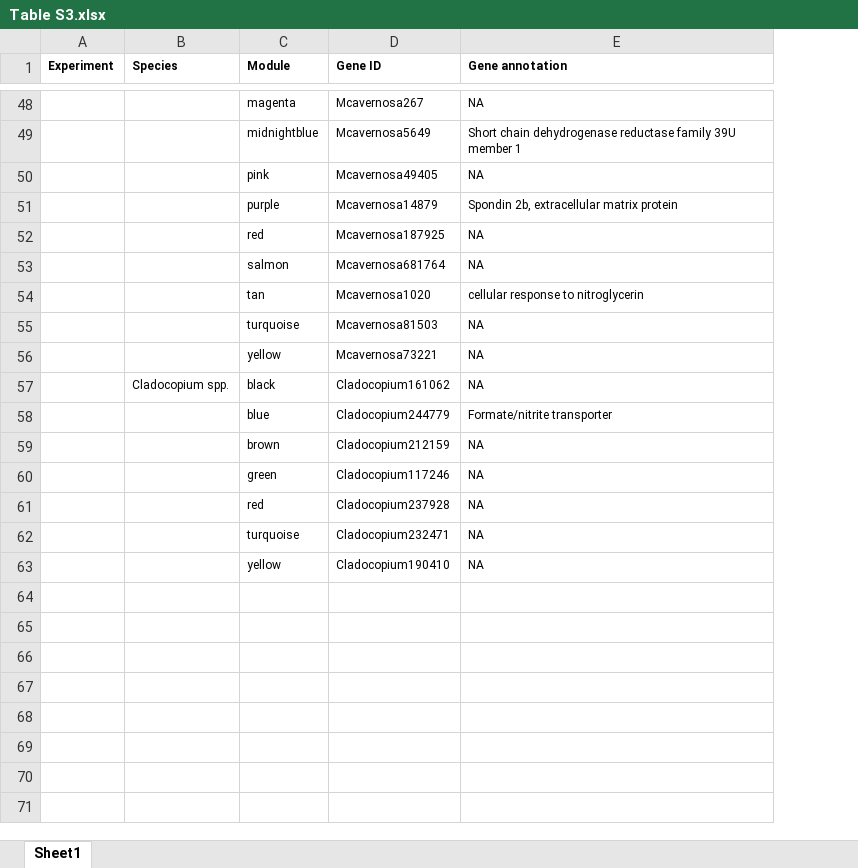
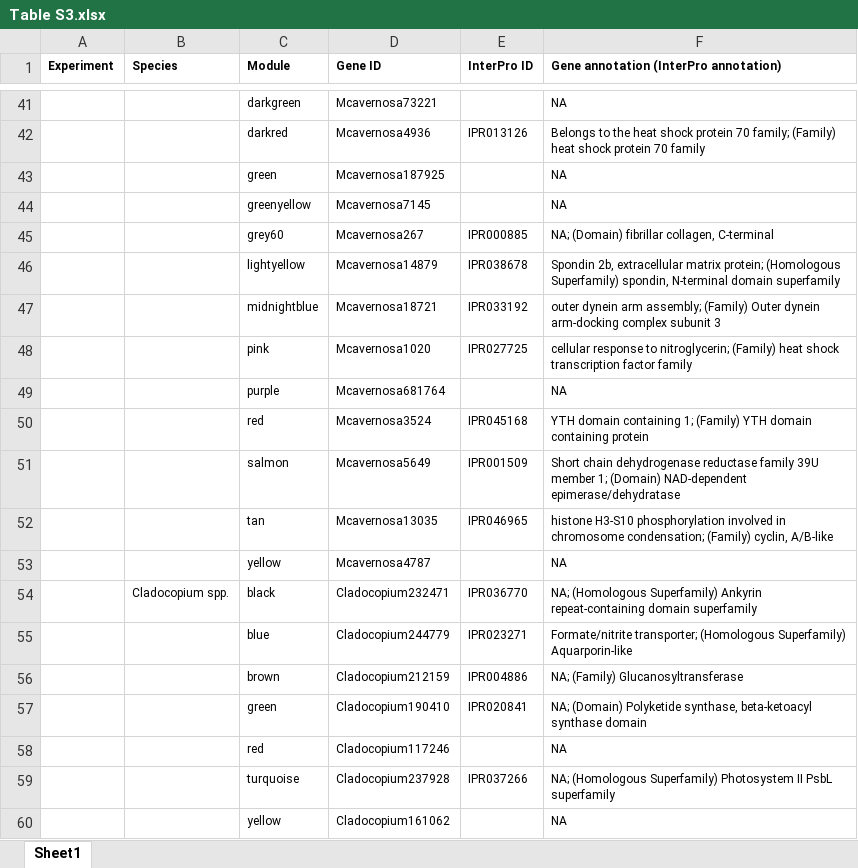
Before and after one commit to mstudiva/SCTLD-intervention-transcriptomics, an Excel workbook: tables/Table S3.xlsx, sheet Sheet1, drawn as a sheet; only a part is shown, gaps mark what is left out; values as stored, in another font and other column widths than the file's, no borders; removed rows and columns are numbered as before the commit, all else as after; the diff covers the shown part only; the diff names each change by its address in the sheet, - before the commit and + after, or states it on an @@ line.

```diff
--- a/tables/Table S3.xlsx (sheet Sheet1)
+++ b/tables/Table S3.xlsx (sheet Sheet1)
+column E (InterPro ID), rows 52-56: IPR046965 |  | IPR036770 | IPR023271 | IPR004886; row 59: IPR037266
-F1: Gene annotation
+F1: Gene annotation (InterPro annotation)
-C41 (Module): magenta
+C41 (Module): darkgreen
-D41 (Gene ID): Mcavernosa267
+D41 (Gene ID): Mcavernosa73221
-row 49:  |  | midnightblue | Mcavernosa5649 | Short chain dehydrogenase reductase family 39U member 1
-row 50:  |  | pink | Mcavernosa49405 | NA
-row 51:  |  | purple | Mcavernosa14879 | Spondin 2b, extracellular matrix protein
+row 42:  |  | darkred | Mcavernosa4936 | IPR013126 | Belongs to the heat shock protein 70 family; (Family) heat shock protein 70 family
-C43 (Module): red
+C43 (Module): green
+row 44:  |  | greenyellow | Mcavernosa7145 |  | NA
+row 45:  |  | grey60 | Mcavernosa267 | IPR000885 | NA; (Domain) fibrillar collagen, C-terminal
+row 46:  |  | lightyellow | Mcavernosa14879 | IPR038678 | Spondin 2b, extracellular matrix protein; (Homologous Superfamily) spondin, N-terminal domain superfamily
+row 47:  |  | midnightblue | Mcavernosa18721 | IPR033192 | outer dynein arm assembly; (Family) Outer dynein arm-docking complex subunit 3
+row 48:  |  | pink | Mcavernosa1020 | IPR027725 | cellular response to nitroglycerin; (Family) heat shock transcription factor family
-C49 (Module): salmon
+C49 (Module): purple
+row 50:  |  | red | Mcavernosa3524 | IPR045168 | YTH domain containing 1; (Family) YTH domain containing protein
+row 51:  |  | salmon | Mcavernosa5649 | IPR001509 | Short chain dehydrogenase reductase family 39U member 1; (Domain) NAD-dependent epimerase/dehydratase
-D52 (Gene ID): Mcavernosa1020
+D52 (Gene ID): Mcavernosa13035
-F52: cellular response to nitroglycerin
+F52: histone H3-S10 phosphorylation involved in chromosome condensation; (Family) cyclin, A/B-like
-row 55:  |  | turquoise | Mcavernosa81503 | NA
-D53 (Gene ID): Mcavernosa73221
+D53 (Gene ID): Mcavernosa4787
-D54 (Gene ID): Cladocopium161062
+D54 (Gene ID): Cladocopium232471
-F54: NA
+F54: NA; (Homologous Superfamily) Ankyrin repeat-containing domain superfamily
-F55: Formate/nitrite transporter
+F55: Formate/nitrite transporter; (Homologous Superfamily) Aquarporin-like
-F56: NA
+F56: NA; (Family) Glucanosyltransferase
-row 60:  |  | green | Cladocopium117246 | NA
+row 57:  |  | green | Cladocopium190410 | IPR020841 | NA; (Domain) Polyketide synthase, beta-ketoacyl synthase domain
-D58 (Gene ID): Cladocopium237928
+D58 (Gene ID): Cladocopium117246
-D59 (Gene ID): Cladocopium232471
+D59 (Gene ID): Cladocopium237928
-F59: NA
+F59: NA; (Homologous Superfamily) Photosystem II PsbL superfamily
-D60 (Gene ID): Cladocopium190410
+D60 (Gene ID): Cladocopium161062
```
Also changed, not shown: 11 added rows, 18 removed rows and 34 edited cells elsewhere in this sheet, tables/Table 3.xlsx, tables/Table S5.xlsx, 17 other files.
